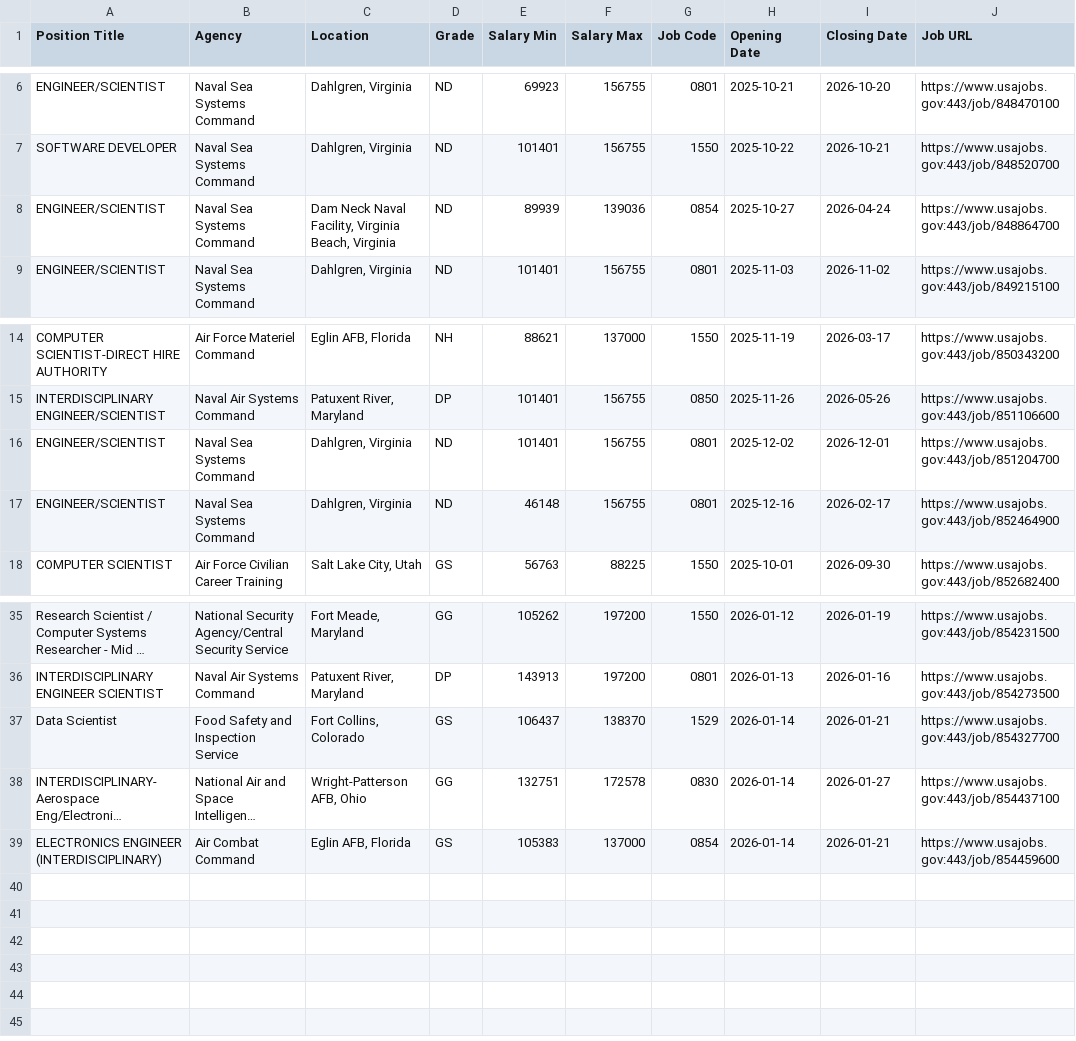
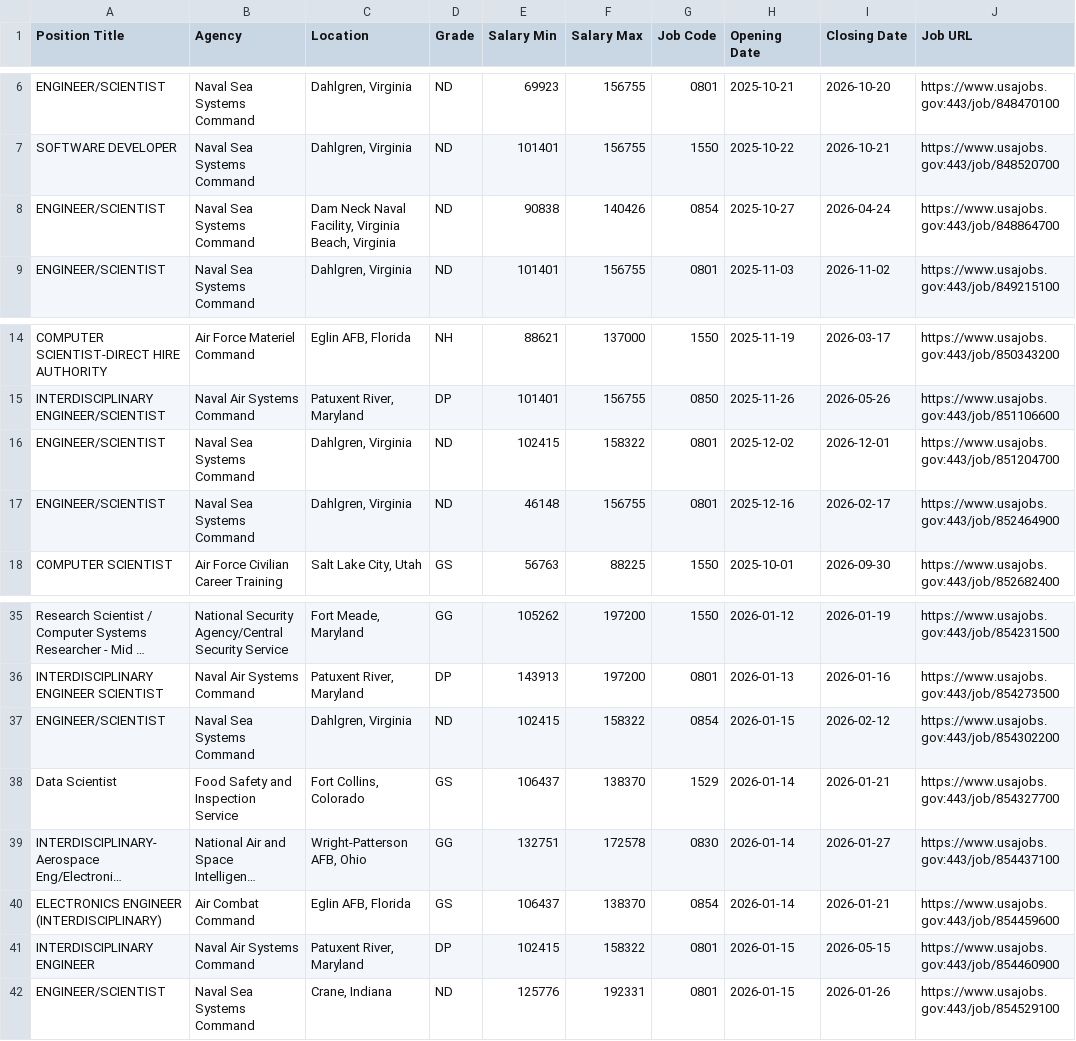
Before and after one commit to fartbagxp/fedjobs, a CSV file: data/raw/active_1550_jobs.csv, drawn as a sheet; only a part is shown, gaps mark what is left out; long unchanged cells end in …; addresses are those after the commit; the diff names each change by its address in the sheet, - before the commit and + after, or states it on an @@ line.

```diff
--- a/data/raw/active_1550_jobs.csv
+++ b/data/raw/active_1550_jobs.csv
-E8 (Salary Min): 89939
+E8 (Salary Min): 90838
-F8 (Salary Max): 139036
+F8 (Salary Max): 140426
-E16 (Salary Min): 101401
+E16 (Salary Min): 102415
-F16 (Salary Max): 156755
+F16 (Salary Max): 158322
+row 37: ENGINEER/SCIENTIST | Naval Sea Systems Command | Dahlgren, Virginia | ND | 102415 | 158322 | 0854 | 2026-01-15 | 2026-02-12 | https://www.usajobs.gov:443/job/854302200
-E40 (Salary Min): 105383
+E40 (Salary Min): 106437
-F40 (Salary Max): 137000
+F40 (Salary Max): 138370
+row 41: INTERDISCIPLINARY ENGINEER | Naval Air Systems Command | Patuxent River, Maryland | DP | 102415 | 158322 | 0801 | 2026-01-15 | 2026-05-15 | https://www.usajobs.gov:443/job/854460900
+row 42: ENGINEER/SCIENTIST | Naval Sea Systems Command | Crane, Indiana | ND | 125776 | 192331 | 0801 | 2026-01-15 | 2026-01-26 | https://www.usajobs.gov:443/job/854529100
```
Also changed, not shown: data/raw/active_0854_jobs.csv, data/raw/active_1560_jobs.csv, 3 other files.
